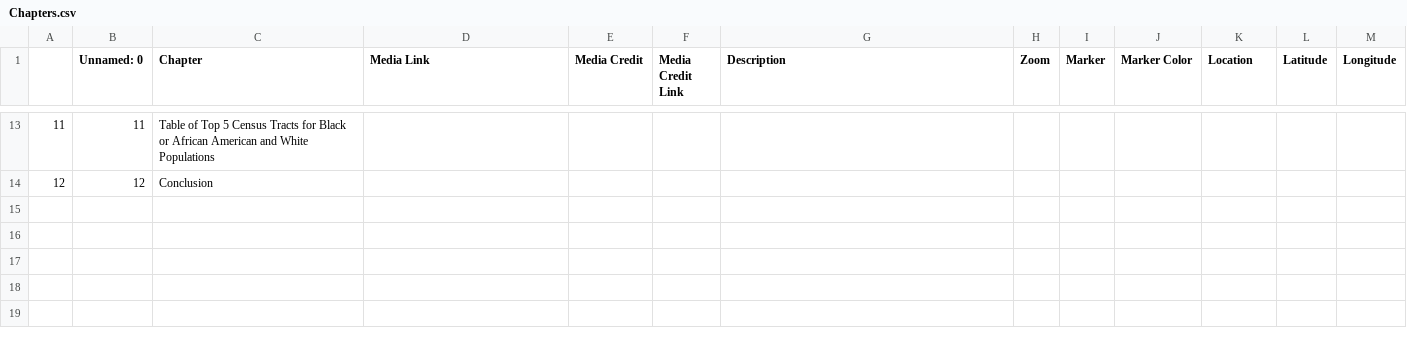
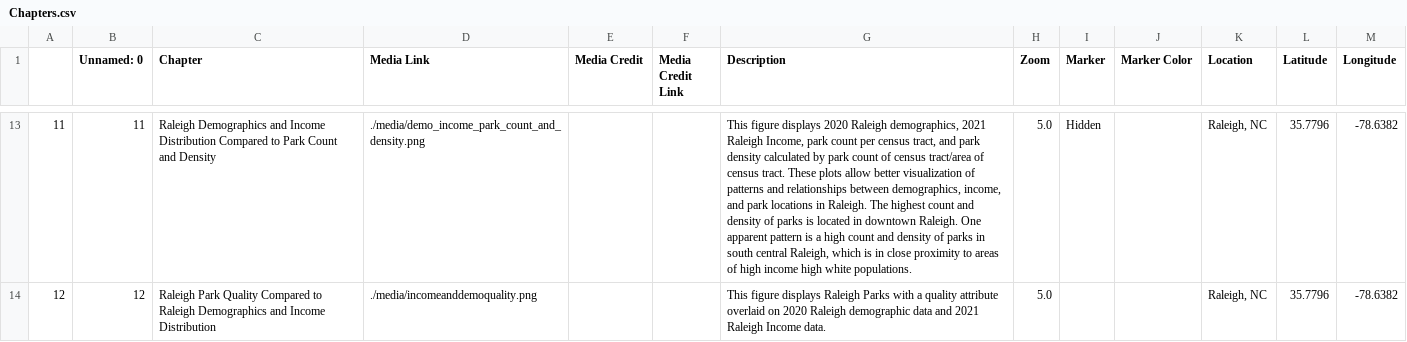
Before and after one commit to nthayes11/nthayes_storymap_repo, a CSV file: csv/Chapters.csv, drawn as a sheet; only a part is shown, gaps mark what is left out; the diff covers the shown part only; the diff names each change by its address in the sheet, - before the commit and + after, or states it on an @@ line.

Commit message:
changed order, added chapters, reformatted, changed zoom

```diff
--- a/csv/Chapters.csv
+++ b/csv/Chapters.csv
-C13 (Chapter): Table of Top 5 Census Tracts for Black or African American and White Populations
+C13 (Chapter): Raleigh Demographics and Income Distribution Compared to Park Count and Density
-D13 (Media Link): (empty)
+D13 (Media Link): ./media/demo_income_park_count_and_density.png
-G13 (Description): (empty)
+G13 (Description): This figure displays 2020 Raleigh demographics, 2021 Raleigh Income, park count per census tract, and park density calculated by park count of census tract/area of census tract. These plots allow better visualization of patterns and relationships between demographics, income, and park locations in Raleigh. The highest count and density of parks is located in downtown Raleigh. One apparent pattern is a high count and density of parks in south central Raleigh, which is in close proximity to areas of high income high white populations.
-H13:H14 (Zoom): (empty)
+H13:H14 (Zoom): 5.0
-I13 (Marker): (empty)
+I13 (Marker): Hidden
-K13:K14 (Location): (empty)
+K13:K14 (Location): Raleigh, NC
-L13:L14 (Latitude): (empty)
+L13:L14 (Latitude): 35.7796
-M13:M14 (Longitude): (empty)
+M13:M14 (Longitude): -78.6382
-C14 (Chapter): Conclusion
+C14 (Chapter): Raleigh Park Quality Compared to Raleigh Demographics and Income Distribution
-D14 (Media Link): (empty)
+D14 (Media Link): ./media/incomeanddemoquality.png
-G14 (Description): (empty)
+G14 (Description): This figure displays Raleigh Parks with a quality attribute overlaid on 2020 Raleigh demographic data and 2021 Raleigh Income data.
```
Also changed, not shown: 4 added rows and 72 edited cells elsewhere in this file, 4 other files.
